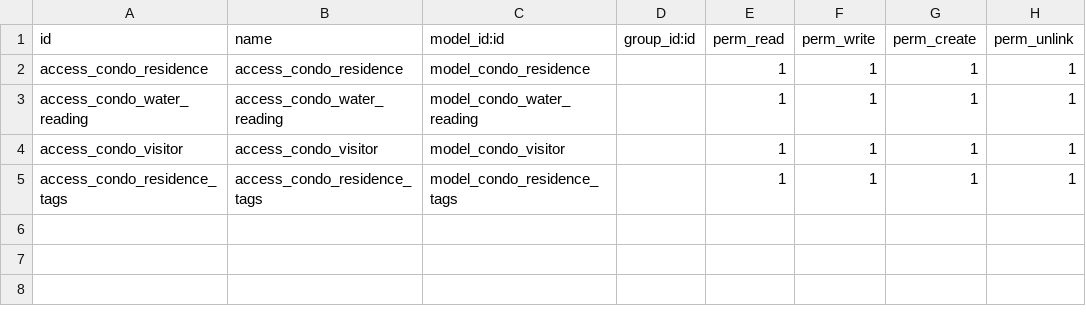
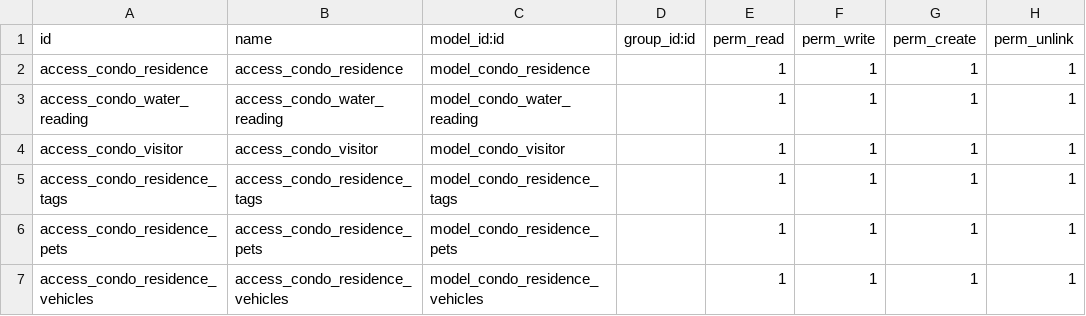
Before and after one commit to ATSTI/ats-odoo, a CSV file: condominio_access/security/ir.model.access.csv, drawn as a sheet.

Commit message:
Fix customização condominio -- pets -- veiculos -- filtros e ajustes no modulo em geral

```diff
--- a/condominio_access/security/ir.model.access.csv
+++ b/condominio_access/security/ir.model.access.csv
@@ -5 +5,3 @@ access_condo_visitor,access_condo_visitor,model_condo_visitor,,1,1,1,1
 access_condo_residence_tags,access_condo_residence_tags,model_condo_residence_tags,,1,1,1,1
+access_condo_residence_pets,access_condo_residence_pets,model_condo_residence_pets,,1,1,1,1
+access_condo_residence_vehicles,access_condo_residence_vehicles,model_condo_residence_vehicles,,1,1,1,1
```
Also changed, not shown: 9 other files.
